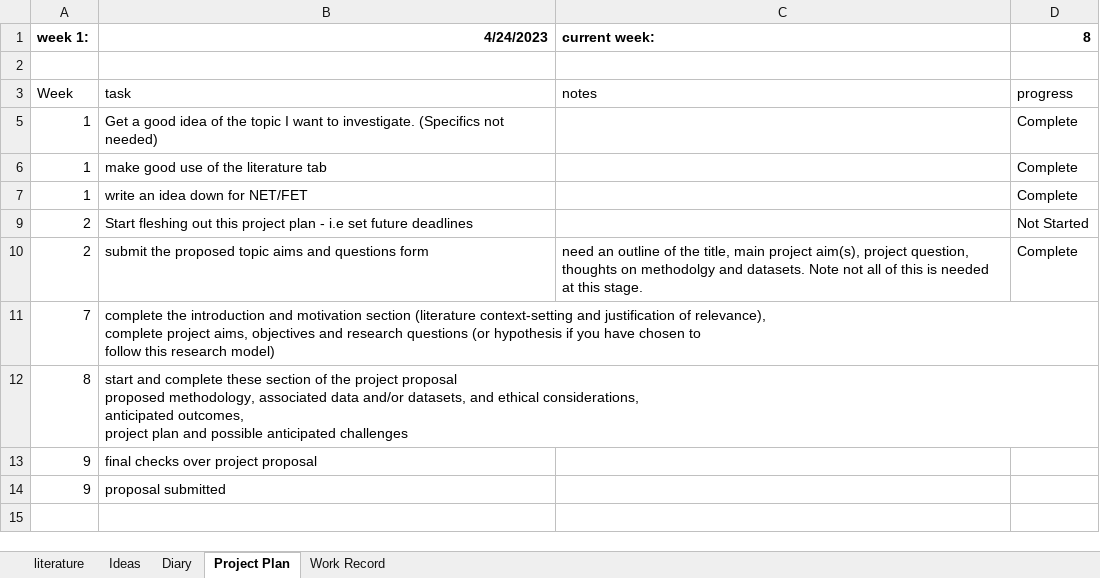
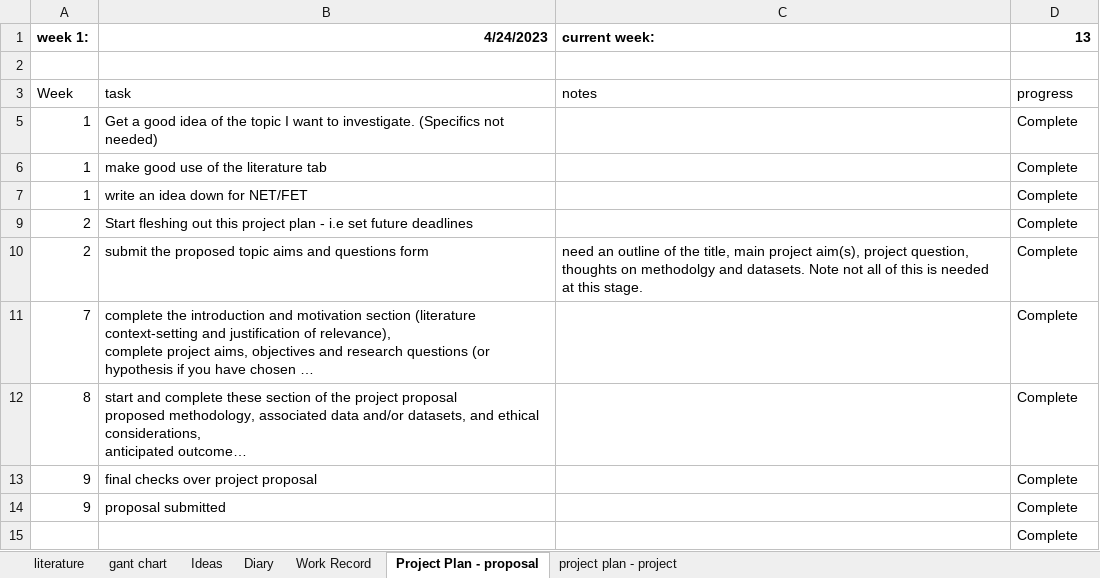
Before and after one commit to thickett/Fine-grained-entity-tagging-with-large-language-models, an Excel workbook: notes.xlsx, sheet Project Plan - proposal, drawn as a sheet; long unchanged cells end in …; values as stored, in another font and other column widths than the file's, no borders; conditional formats not drawn; the diff names each change by its address in the sheet, - before the commit and + after, or states it on an @@ line.

```diff
--- a/notes.xlsx (sheet Project Plan - proposal)
+++ b/notes.xlsx (sheet Project Plan - proposal)
-sheet tab: Project Plan
+sheet tab: Project Plan - proposal
+sheet tab: gant chart
+sheet tab: project plan - project
@@ sheet tab order changed: literature | gant chart | Ideas | Diary | Work Record | Project Plan - proposal | project plan - project @@
-D1: 8
+D1: 13
-D9 (13): Not Started
+D9 (13): Complete
-D11:D14 (13): (empty)
+D11:D14 (13): Complete
+row 15:  |  |  | Complete
```
Also changed, not shown: sheet literature, charts or pictures, 5 other files.
